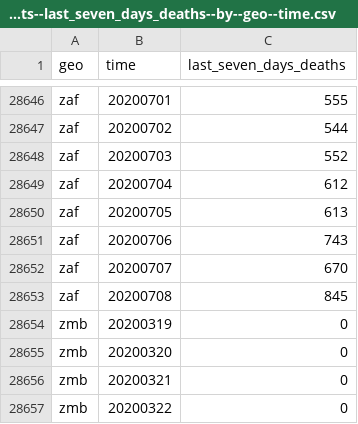
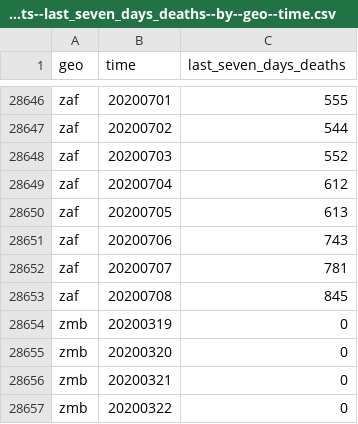
Before and after one commit to open-numbers/ddf--open_numbers--covid_19_geographic_distribution, a CSV file: ddf--datapoints--last_seven_days_deaths--by--geo--time.csv, drawn as a sheet; only a part is shown, gaps mark what is left out.

```diff
--- a/ddf--datapoints--last_seven_days_deaths--by--geo--time.csv
+++ b/ddf--datapoints--last_seven_days_deaths--by--geo--time.csv
@@ -28651,3 +28651,3 @@ zaf,20200705,613
 zaf,20200706,743
-zaf,20200707,670
+zaf,20200707,781
 zaf,20200708,845
```
Also changed, not shown: ddf--datapoints--cases--by--geo--time.csv, ddf--datapoints--deaths--by--geo--time.csv, 2 other files.
